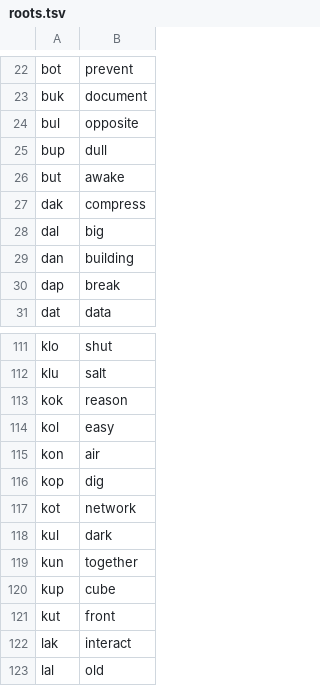
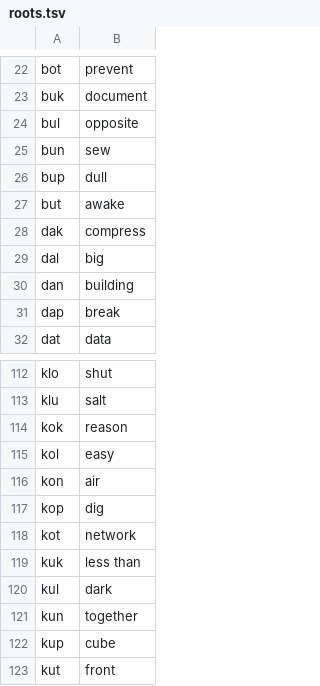
Before and after one commit to Xextan/vlabuk, a TSV file: roots.tsv, drawn as a sheet; only a part is shown, gaps mark what is left out; the shorter side is filled out with more unchanged rows; the diff names each change by its address in the sheet, - before the commit and + after, or states it on an @@ line.

```diff
--- a/roots.tsv
+++ b/roots.tsv
+row 25: bun | sew
+row 119: kuk | less than
```
Also changed, not shown: 1 other file.
